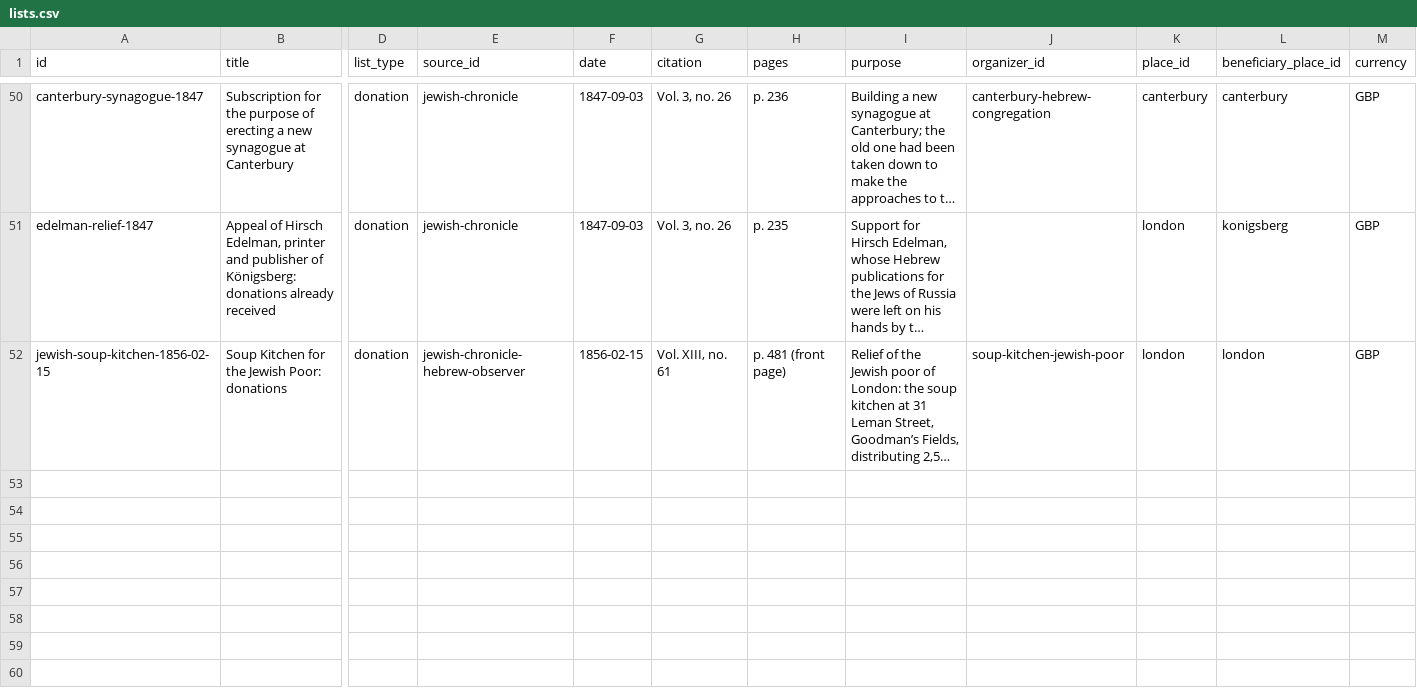
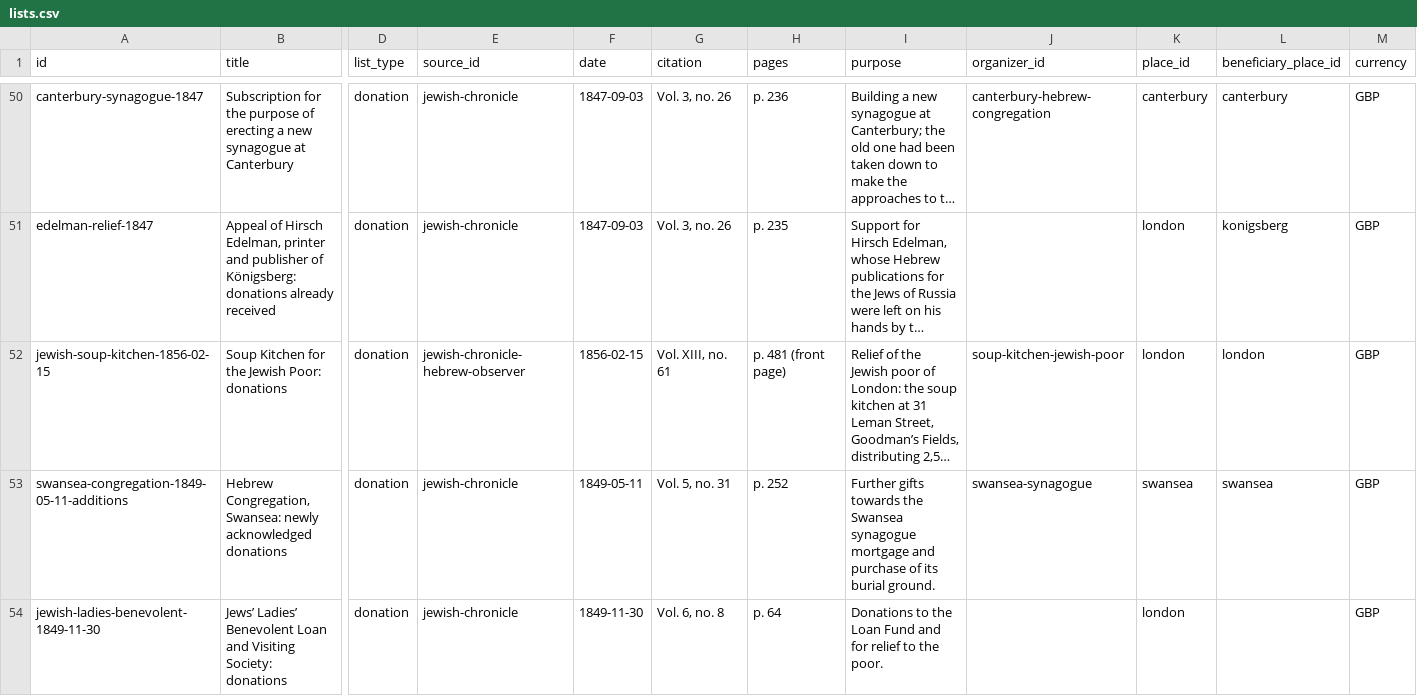
Before and after one commit to judaicadh/listsexplorer, a CSV file: data/lists.csv, drawn as a sheet; only a part is shown, gaps mark what is left out; long unchanged cells end in …; rows hold the shown columns only; the diff covers the shown part only; the diff names each change by its address in the sheet, - before the commit and + after, or states it on an @@ line.

```diff
--- a/data/lists.csv
+++ b/data/lists.csv
+row 53: swansea-congregation-1849-05-11-additions | Hebrew Congregation, Swansea: newly acknowledged donations | donation | jewish-chronicle | 1849-05-11 | Vol. 5, no. 31 | p. 252 | Further gifts towards the Swansea synagogue mortgage and purchase of its burial ground. | swansea-synagogue | swansea | swansea | GBP
+row 54: jewish-ladies-benevolent-1849-11-30 | Jews’ Ladies’ Benevolent Loan and Visiting Society: donations | donation | jewish-chronicle | 1849-11-30 | Vol. 6, no. 8 | p. 64 | Donations to the Loan Fund and for relief to the poor. |  | london |  | GBP
```
Also changed, not shown: 2 added rows and 1 edited cell elsewhere in this file, data/roles.csv, 11 other files.
